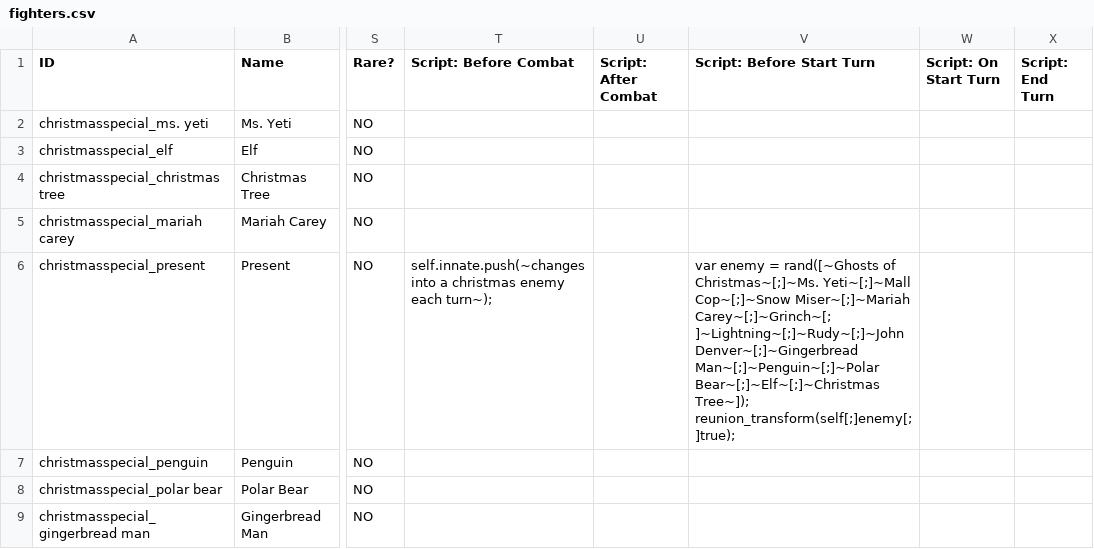
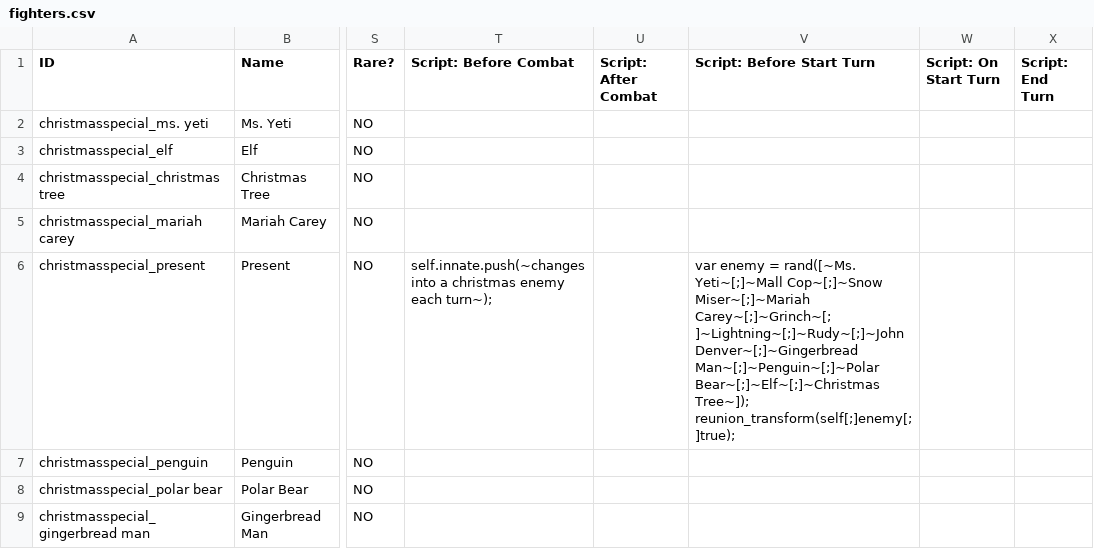
Before and after one commit to godisgoodmatt/christmasspecial, a CSV file: _append/data/text/fighters.csv, drawn as a sheet; only a part is shown, gaps mark what is left out; the diff names each change by its address in the sheet, - before the commit and + after, or states it on an @@ line.

Commit message:
Update fighters.csv

```diff
--- a/_append/data/text/fighters.csv
+++ b/_append/data/text/fighters.csv
-V6 (Script: Before Start Turn): …enemy = rand([~Ghosts of Christmas~[;]~Ms. Yeti~[;]~Mall Cop~[;]~Snow…
+V6 (Script: Before Start Turn): …enemy = rand([~Ms. Yeti~[;]~Mall Cop~[;]~Snow…
```
